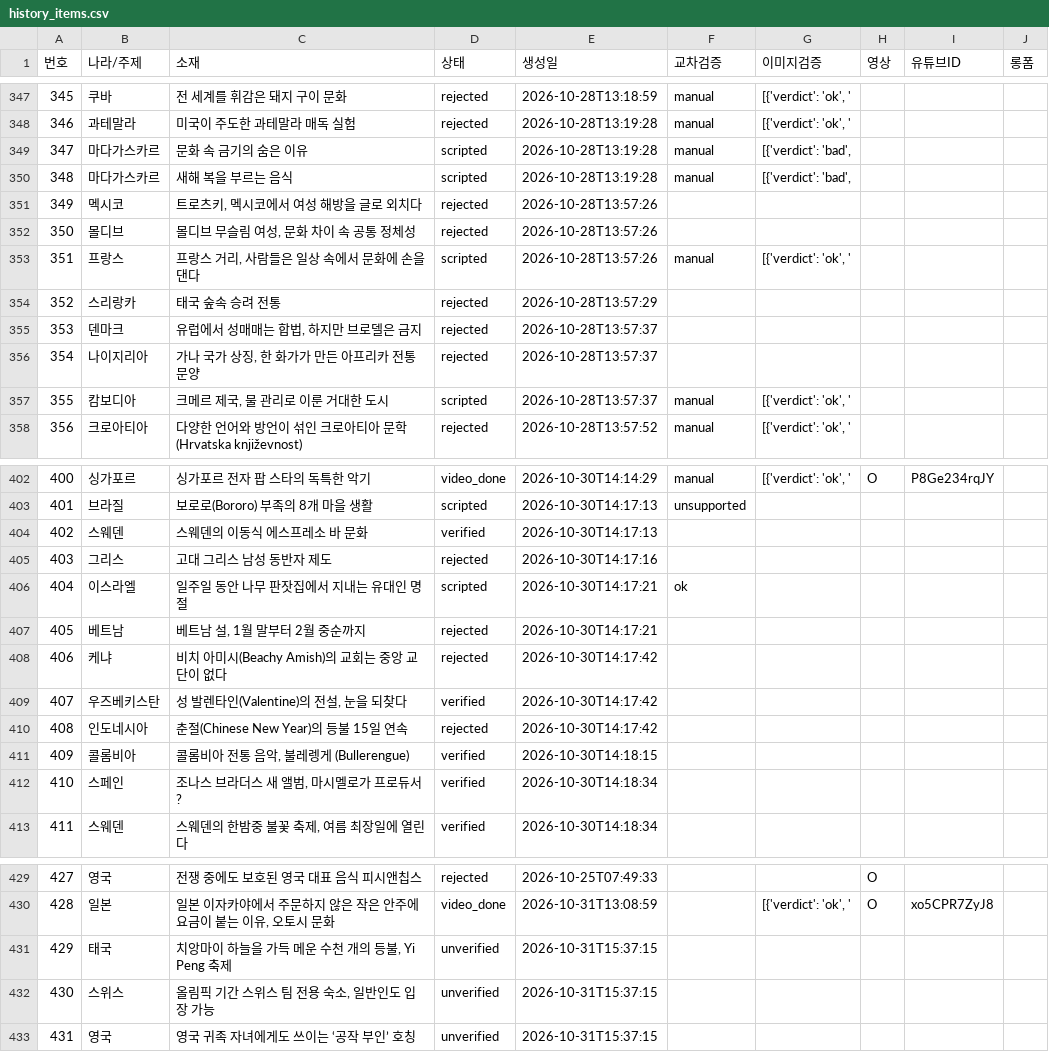
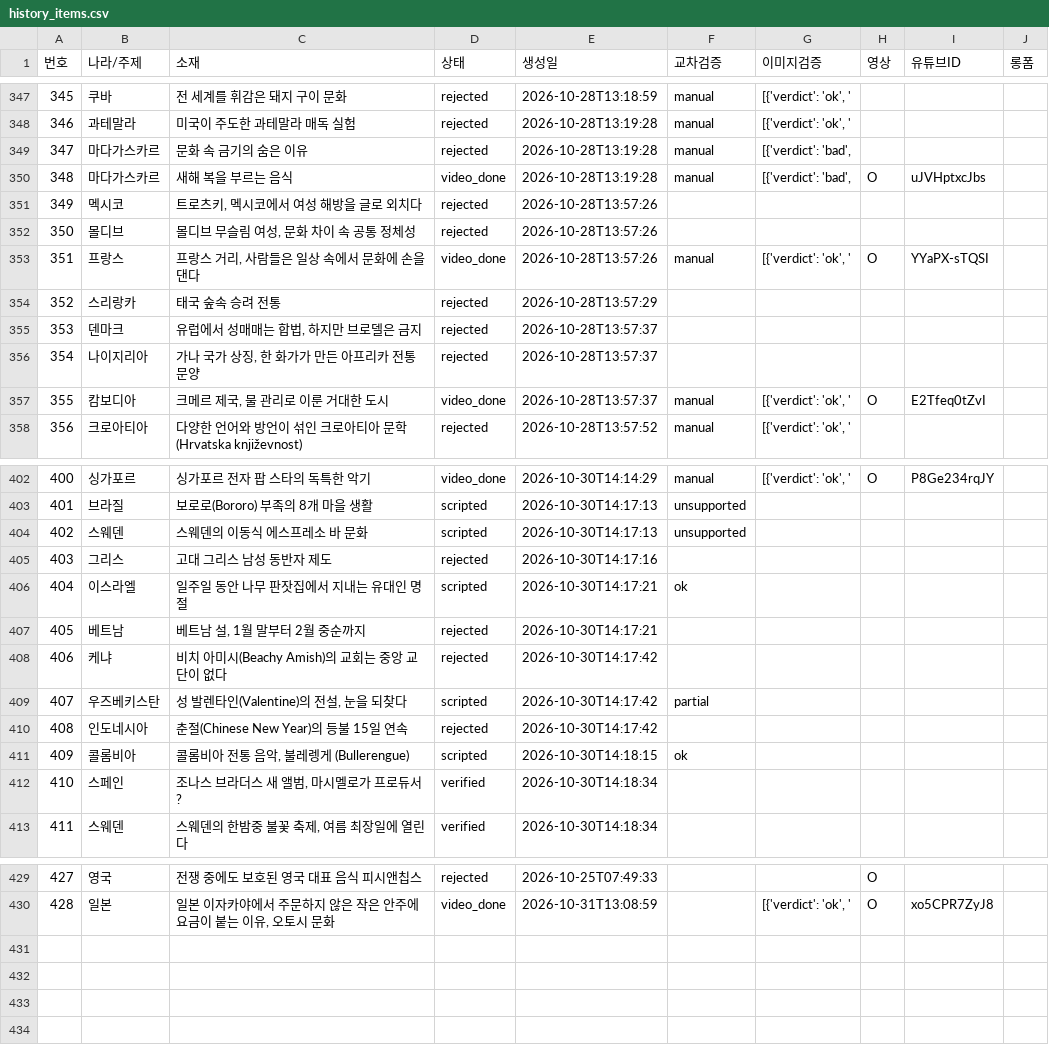
Before and after one commit to gonmau/shorts, a CSV file: history_items.csv, drawn as a sheet; only a part is shown, gaps mark what is left out; the diff covers the shown part only.

Commit message:
chore: run history [skip ci]

```diff
--- a/history_items.csv
+++ b/history_items.csv
@@ -348,7 +348,7 @@
 346,과테말라,미국이 주도한 과테말라 매독 실험,rejected,2026-10-28T13:19:28,manual,"[{'verdict': 'ok', '",,,
-347,마다가스카르,문화 속 금기의 숨은 이유,scripted,2026-10-28T13:19:28,manual,"[{'verdict': 'bad', ",,,
-348,마다가스카르,새해 복을 부르는 음식,scripted,2026-10-28T13:19:28,manual,"[{'verdict': 'bad', ",,,
+347,마다가스카르,문화 속 금기의 숨은 이유,rejected,2026-10-28T13:19:28,manual,"[{'verdict': 'bad', ",,,
+348,마다가스카르,새해 복을 부르는 음식,video_done,2026-10-28T13:19:28,manual,"[{'verdict': 'bad', ",O,uJVHptxcJbs,
 349,멕시코,"트로츠키, 멕시코에서 여성 해방을 글로 외치다",rejected,2026-10-28T13:57:26,,,,,
 350,몰디브,"몰디브 무슬림 여성, 문화 차이 속 공통 정체성",rejected,2026-10-28T13:57:26,,,,,
-351,프랑스,"프랑스 거리, 사람들은 일상 속에서 문화에 손을 댄다",scripted,2026-10-28T13:57:26,manual,"[{'verdict': 'ok', '",,,
+351,프랑스,"프랑스 거리, 사람들은 일상 속에서 문화에 손을 댄다",video_done,2026-10-28T13:57:26,manual,"[{'verdict': 'ok', '",O,YYaPX-sTQSI,
 352,스리랑카,태국 숲속 승려 전통,rejected,2026-10-28T13:57:29,,,,,
@@ -356,3 +356,3 @@
 354,나이지리아,"가나 국가 상징, 한 화가가 만든 아프리카 전통 문양",rejected,2026-10-28T13:57:37,,,,,
-355,캄보디아,"크메르 제국, 물 관리로 이룬 거대한 도시",scripted,2026-10-28T13:57:37,manual,"[{'verdict': 'ok', '",,,
+355,캄보디아,"크메르 제국, 물 관리로 이룬 거대한 도시",video_done,2026-10-28T13:57:37,manual,"[{'verdict': 'ok', '",O,E2Tfeq0tZvI,
 356,크로아티아,다양한 언어와 방언이 섞인 크로아티아 문학(Hrvatska književnost),rejected,2026-10-28T13:57:52,manual,"[{'verdict': 'ok', '",,,
@@ -403,3 +403,3 @@
 401,브라질,보로로(Bororo) 부족의 8개 마을 생활,scripted,2026-10-30T14:17:13,unsupported,,,,
-402,스웨덴,스웨덴의 이동식 에스프레소 바 문화,verified,2026-10-30T14:17:13,,,,,
+402,스웨덴,스웨덴의 이동식 에스프레소 바 문화,scripted,2026-10-30T14:17:13,unsupported,,,,
 403,그리스,고대 그리스 남성 동반자 제도,rejected,2026-10-30T14:17:16,,,,,
@@ -408,5 +408,5 @@
 406,케냐,비치 아미시(Beachy Amish)의 교회는 중앙 교단이 없다,rejected,2026-10-30T14:17:42,,,,,
-407,우즈베키스탄,"성 발렌타인(Valentine)의 전설, 눈을 되찾다",verified,2026-10-30T14:17:42,,,,,
+407,우즈베키스탄,"성 발렌타인(Valentine)의 전설, 눈을 되찾다",scripted,2026-10-30T14:17:42,partial,,,,
 408,인도네시아,춘절(Chinese New Year)의 등불 15일 연속,rejected,2026-10-30T14:17:42,,,,,
-409,콜롬비아,"콜롬비아 전통 음악, 불레렝게 (Bullerengue)",verified,2026-10-30T14:18:15,,,,,
+409,콜롬비아,"콜롬비아 전통 음악, 불레렝게 (Bullerengue)",scripted,2026-10-30T14:18:15,ok,,,,
 410,스페인,"조나스 브라더스 새 앨범, 마시멜로가 프로듀서?",verified,2026-10-30T14:18:34,,,,,
@@ -430,4 +430 @@
 428,일본,"일본 이자카야에서 주문하지 않은 작은 안주에 요금이 붙는 이유, 오토시 문화",video_done,2026-10-31T13:08:59,,"[{'verdict': 'ok', '",O,xo5CPR7ZyJ8,
-429,태국,"치앙마이 하늘을 가득 메운 수천 개의 등불, Yi Peng 축제",unverified,2026-10-31T15:37:15,,,,,
-430,스위스,"올림픽 기간 스위스 팀 전용 숙소, 일반인도 입장 가능",unverified,2026-10-31T15:37:15,,,,,
-431,영국,영국 귀족 자녀에게도 쓰이는 ‘공작 부인’ 호칭,unverified,2026-10-31T15:37:15,,,,,
```
Also changed, not shown: 3 edited cells elsewhere in this file, 2 other files.
